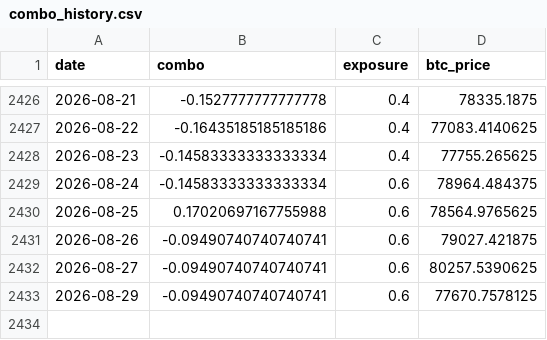
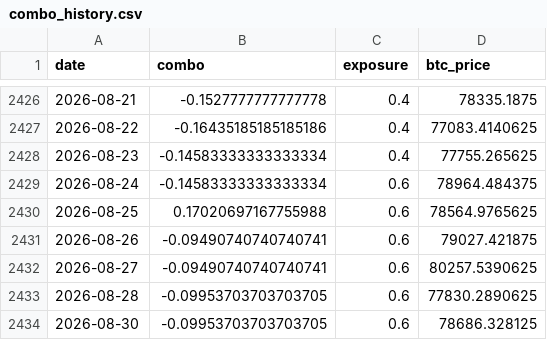
Before and after one commit to DarkoIOSG/d10-strategy, a CSV file: data/combo_history.csv, drawn as a sheet; only a part is shown, gaps mark what is left out.

```diff
--- a/data/combo_history.csv
+++ b/data/combo_history.csv
@@ -2432,2 +2432,3 @@ date,combo,exposure,btc_price
 2026-08-27,-0.09490740740740741,0.6,80257.5390625
-2026-08-29,-0.09490740740740741,0.6,77670.7578125
+2026-08-28,-0.09953703703703705,0.6,77830.2890625
+2026-08-30,-0.09953703703703705,0.6,78686.328125
```
Also changed, not shown: 2 other files.
